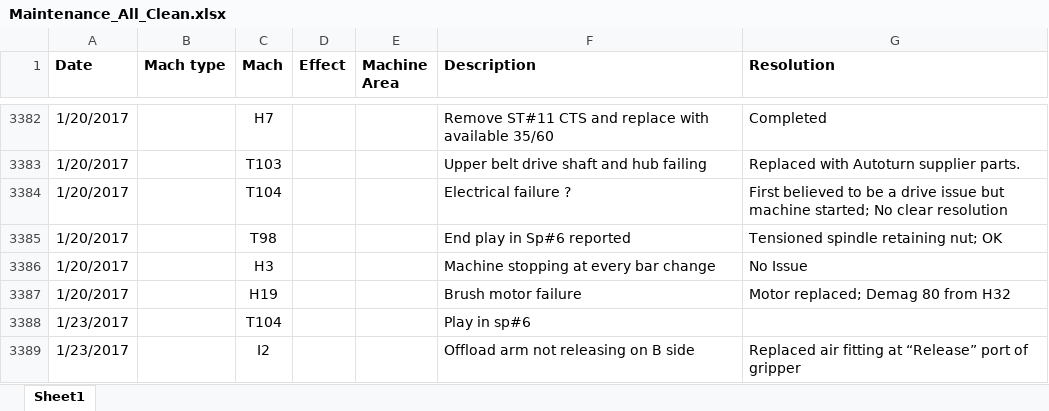
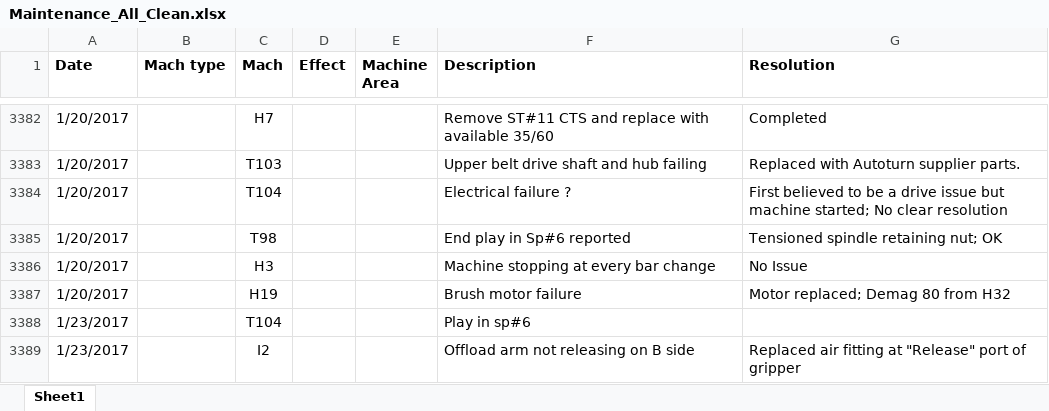
Before and after one commit to usnistgov/nestor-tmp2, an Excel workbook: data/Maintenance_All_Clean.xlsx, sheet Sheet1, drawn as a sheet; only a part is shown, gaps mark what is left out; values as stored, in another font and other column widths than the file's, no borders; the diff covers the shown part only; the diff names each change by its address in the sheet, - before the commit and + after, or states it on an @@ line.

```diff
--- a/data/Maintenance_All_Clean.xlsx (sheet Sheet1)
+++ b/data/Maintenance_All_Clean.xlsx (sheet Sheet1)
-G3389 (Resolution): …fitting at “Release” port of…
+G3389 (Resolution): …fitting at "Release" port of…
```
Also changed, not shown: 31 edited cells elsewhere in this sheet, 7 other files.
